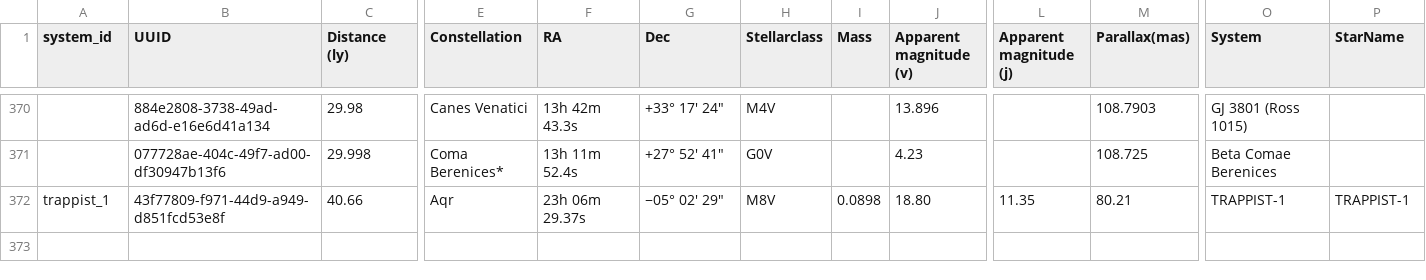
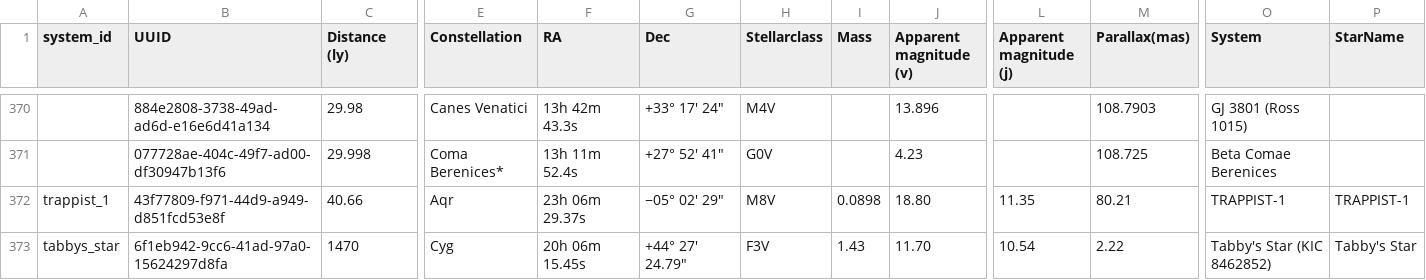
Before and after one commit to ThomasAFink/SOLSYS, a CSV file: data/nearby_stars_30.csv, drawn as a sheet; only a part is shown, gaps mark what is left out; rows hold the shown columns only; the diff names each change by its address in the sheet, - before the commit and + after, or states it on an @@ line.

Commit message:
feat(SOLSYS-17): add Tabby's Star dust-cloud dimming animation
Visualize uneven circumstellar debris crossing the Earth line of sight for Boyajian's Star, with a schematic light curve tied to the clumps.

```diff
--- a/data/nearby_stars_30.csv
+++ b/data/nearby_stars_30.csv
+row 373: tabbys_star | 6f1eb942-9cc6-41ad-97a0-15624297d8fa | 1470 | Cyg | 20h 06m 15.45s | +44° 27′ 24.79″ | F3V | 1.43 | 11.70 | 10.54 | 2.22 | Tabby's Star (KIC 8462852) | Tabby's Star
```
Also changed, not shown: data/systems.csv, 5 other files.
